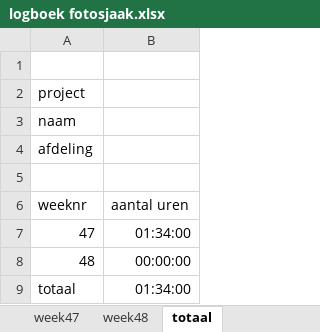
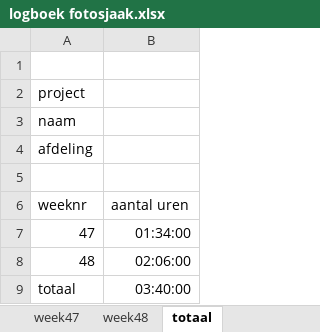
Before and after one commit to rutger438/fotosjaak, an Excel workbook: logboek fotosjaak.xlsx, sheet totaal, drawn as a sheet; values as stored, in another font and other column widths than the file's, no borders; the diff names each change by its address in the sheet, - before the commit and + after, or states it on an @@ line.

```diff
--- a/logboek fotosjaak.xlsx (sheet totaal)
+++ b/logboek fotosjaak.xlsx (sheet totaal)
-B8 (aantal uren): 00:00:00
+B8 (aantal uren): 02:06:00
-B9 (aantal uren): 01:34:00
+B9 (aantal uren): 03:40:00
```
Also changed, not shown: sheet week48, 4 other files.
